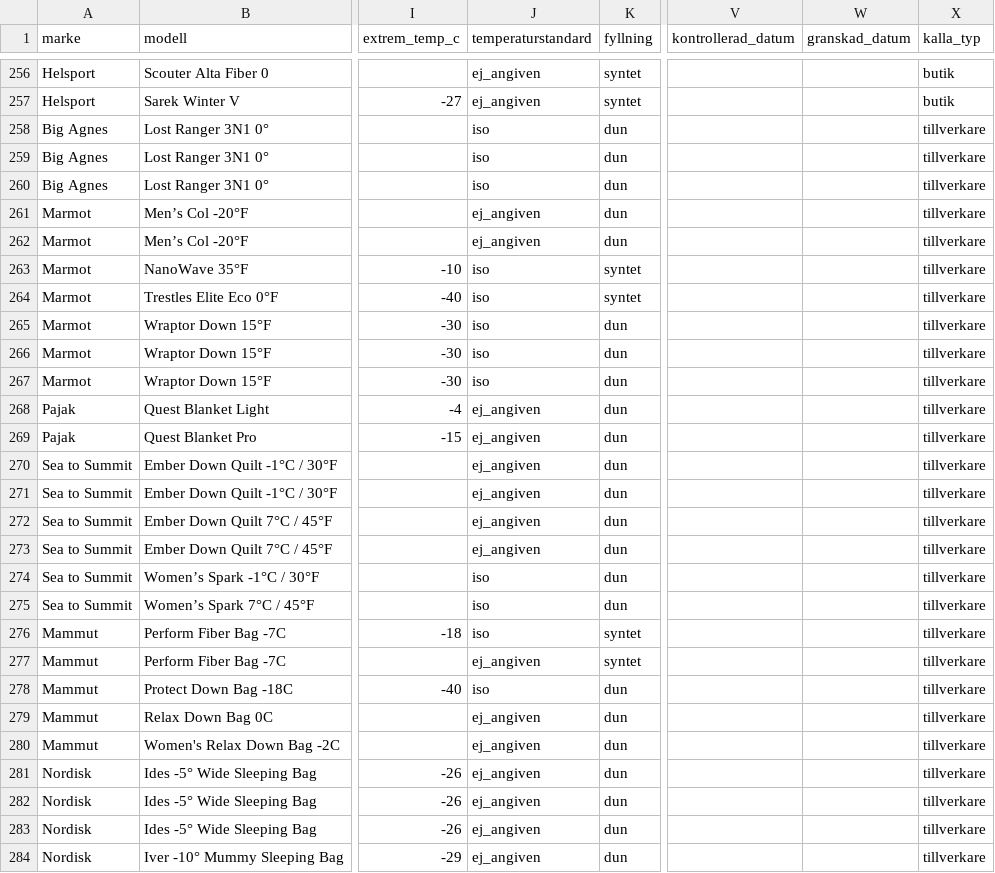
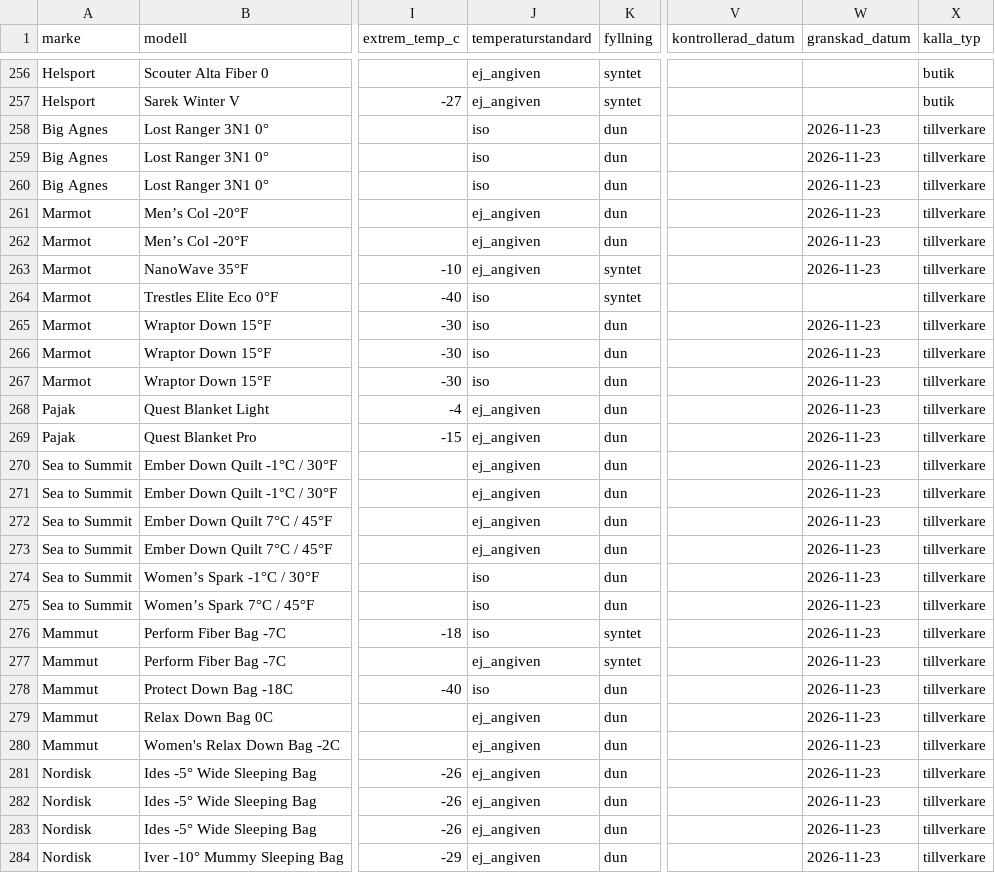
Before and after one commit to Minvandring-se/minvandring, a CSV file: supabase/katalog/sovsackar.csv, drawn as a sheet; only a part is shown, gaps mark what is left out; the diff covers the shown part only; the diff names each change by its address in the sheet, - before the commit and + after, or states it on an @@ line.

```diff
--- a/supabase/katalog/sovsackar.csv
+++ b/supabase/katalog/sovsackar.csv
-W258:W263 (granskad_datum): (empty)
+W258:W263 (granskad_datum): 2026-11-23
-J263 (temperaturstandard): iso
+J263 (temperaturstandard): ej_angiven
-W265:W284 (granskad_datum): (empty)
+W265:W284 (granskad_datum): 2026-11-23
```
Also changed, not shown: 14 edited cells elsewhere in this file, supabase/katalog/liggunderlag.csv, supabase/katalog/talt-och-vindskydd.csv, 1 other file.
